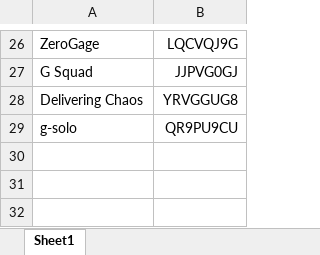
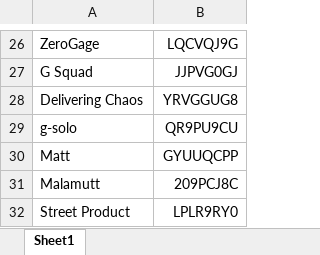
Before and after one commit to atlasclash/clash-stats, an Excel workbook: data/reports/Paradox-Players.xlsx, sheet Sheet1, drawn as a sheet; only a part is shown, gaps mark what is left out; values as stored, in another font and other column widths than the file's, no borders; the diff names each change by its address in the sheet, - before the commit and + after, or states it on an @@ line.

Commit message:
updated data

```diff
--- a/data/reports/Paradox-Players.xlsx (sheet Sheet1)
+++ b/data/reports/Paradox-Players.xlsx (sheet Sheet1)
+row 30: Matt | GYUUQCPP
+row 31: Malamutt | 209PCJ8C
+row 32: Street Product | LPLR9RY0
```
Also changed, not shown: 9 other files.
